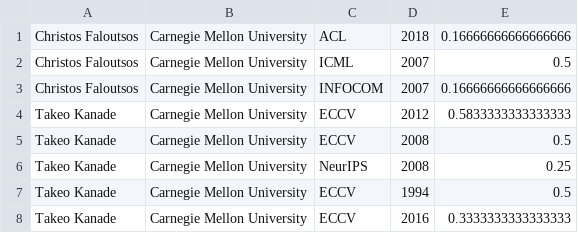
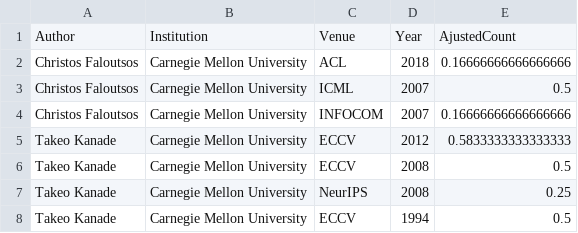
Before and after one commit to AlanChen4/StemRanked, a CSV file: util/scholar_search/data/Computer_Science.csv, drawn as a sheet; only a part is shown; the shorter side is filled out with more unchanged rows; the diff names each change by its address in the sheet, - before the commit and + after, or states it on an @@ line.

Commit message:
added header for neel

```diff
--- a/util/scholar_search/data/Computer_Science.csv
+++ b/util/scholar_search/data/Computer_Science.csv
+row 1: Author | Institution | Venue | Year | AjustedCount
```
